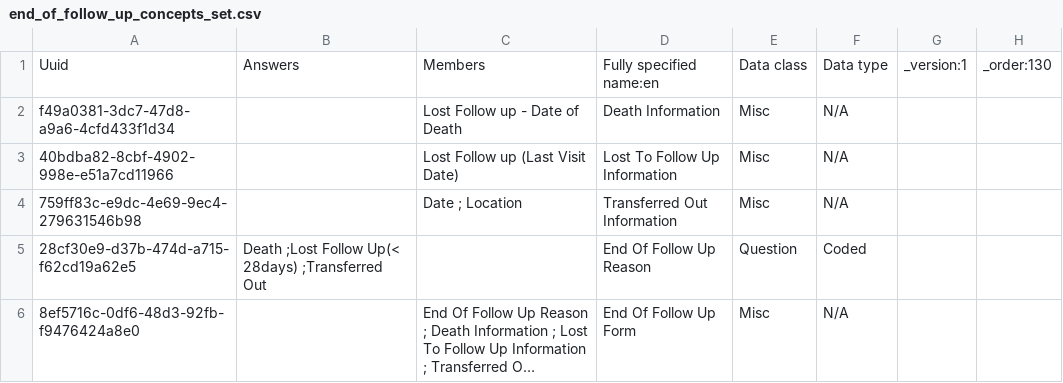
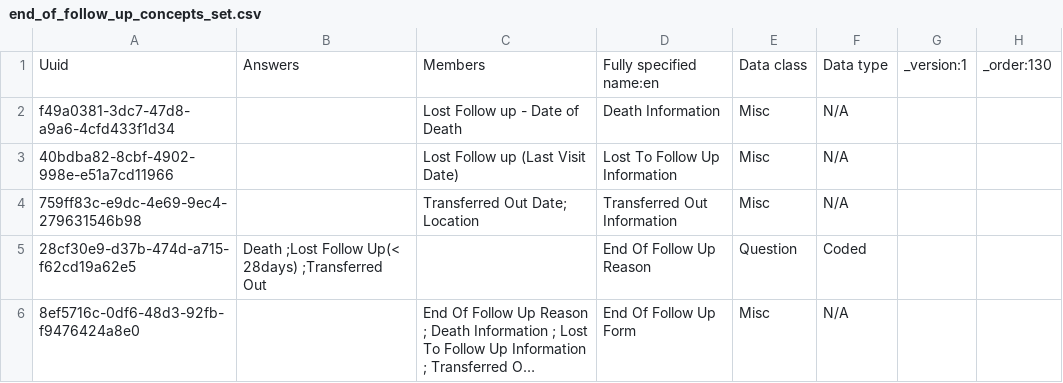
Before and after one commit to IntelliSOFT-Consulting/kspras_metadata, a CSV file: configuration/concepts/end_of_follow_up_concepts_set.csv, drawn as a sheet; long unchanged cells end in …; the diff names each change by its address in the sheet, - before the commit and + after, or states it on an @@ line.

```diff
--- a/configuration/concepts/end_of_follow_up_concepts_set.csv
+++ b/configuration/concepts/end_of_follow_up_concepts_set.csv
-C4: Date ; Location
+C4: Transferred Out Date; Location
```
Also changed, not shown: configuration/concepts/end_of_follow_up_concepts.csv.
